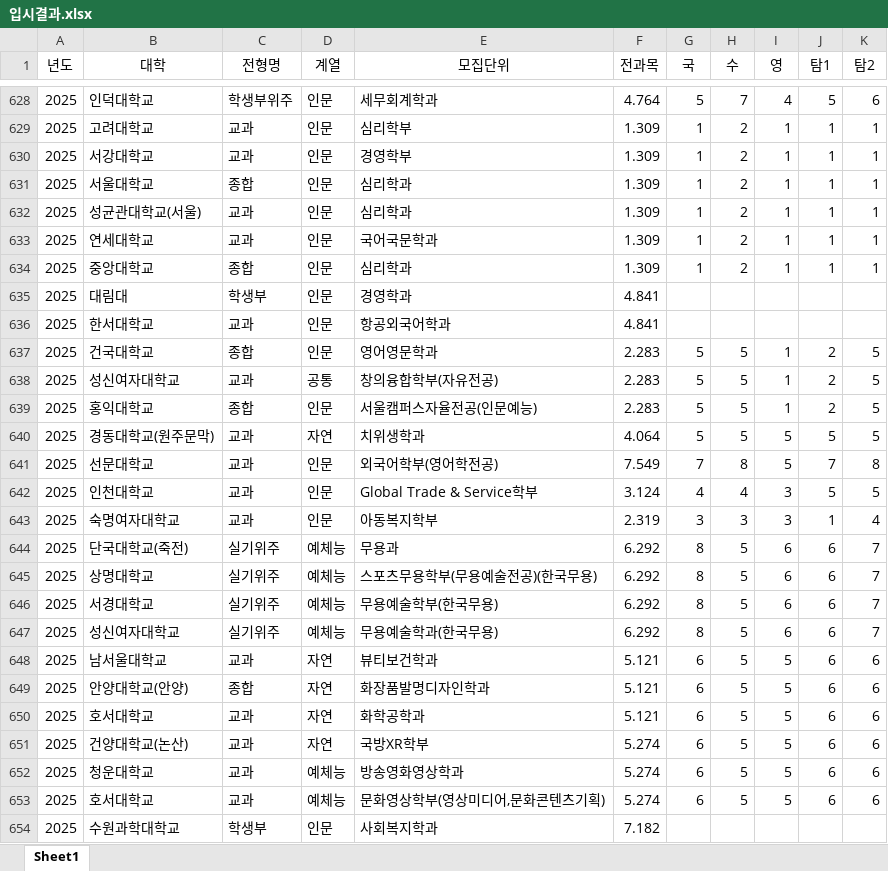
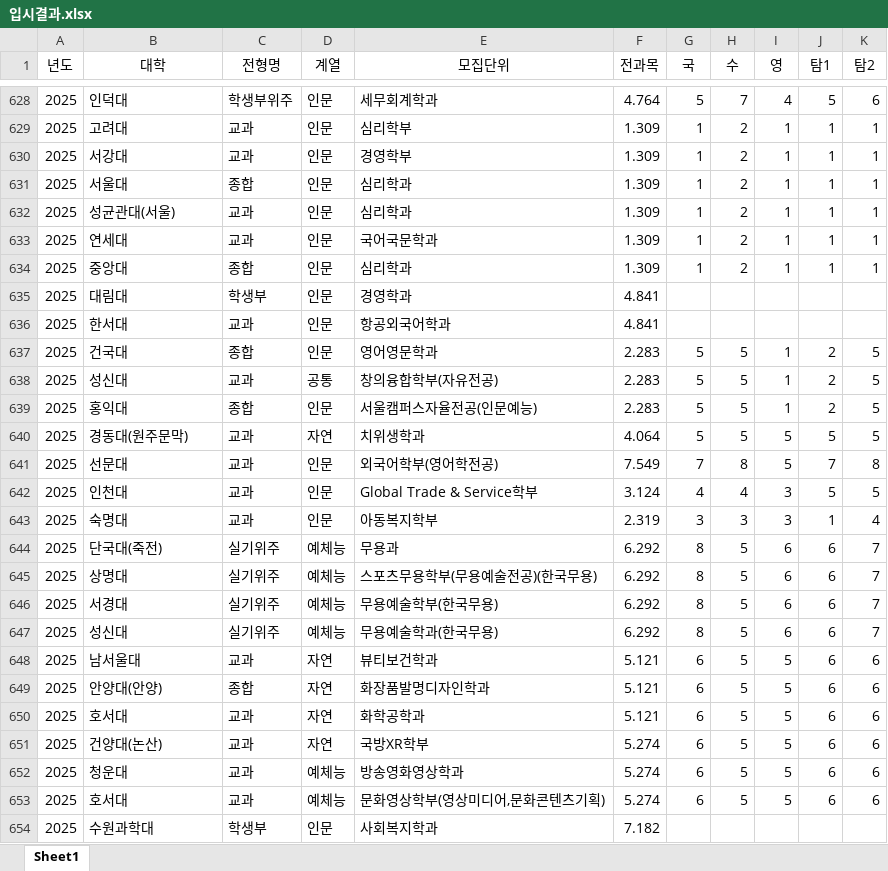
Before and after one commit to kimjkeun/analysis, an Excel workbook: 입시결과.xlsx, sheet Sheet1, drawn as a sheet; only a part is shown, gaps mark what is left out; values as stored, in another font and other column widths than the file's, no borders; the diff covers the shown part only; the diff names each change by its address in the sheet, - before the commit and + after, or states it on an @@ line.

```diff
--- a/입시결과.xlsx (sheet Sheet1)
+++ b/입시결과.xlsx (sheet Sheet1)
-B628 (대학): 인덕대학교
+B628 (대학): 인덕대
-B629 (대학): 고려대학교
+B629 (대학): 고려대
-B630 (대학): 서강대학교
+B630 (대학): 서강대
-B631 (대학): 서울대학교
+B631 (대학): 서울대
-B632 (대학): 성균관대학교(서울)
+B632 (대학): 성균관대(서울)
-B633 (대학): 연세대학교
+B633 (대학): 연세대
-B634 (대학): 중앙대학교
+B634 (대학): 중앙대
-B636 (대학): 한서대학교
+B636 (대학): 한서대
-B637 (대학): 건국대학교
+B637 (대학): 건국대
-B638 (대학): 성신여자대학교
+B638 (대학): 성신대
-B639 (대학): 홍익대학교
+B639 (대학): 홍익대
-B640 (대학): 경동대학교(원주문막)
+B640 (대학): 경동대(원주문막)
-B641 (대학): 선문대학교
+B641 (대학): 선문대
-B642 (대학): 인천대학교
+B642 (대학): 인천대
-B643 (대학): 숙명여자대학교
+B643 (대학): 숙명대
-B644 (대학): 단국대학교(죽전)
+B644 (대학): 단국대(죽전)
-B645 (대학): 상명대학교
+B645 (대학): 상명대
-B646 (대학): 서경대학교
+B646 (대학): 서경대
-B647 (대학): 성신여자대학교
+B647 (대학): 성신대
-B648 (대학): 남서울대학교
+B648 (대학): 남서울대
-B649 (대학): 안양대학교(안양)
+B649 (대학): 안양대(안양)
-B650 (대학): 호서대학교
+B650 (대학): 호서대
-B651 (대학): 건양대학교(논산)
+B651 (대학): 건양대(논산)
-B652 (대학): 청운대학교
+B652 (대학): 청운대
-B653 (대학): 호서대학교
+B653 (대학): 호서대
-B654 (대학): 수원과학대학교
+B654 (대학): 수원과학대
```
Also changed, not shown: 393 edited cells elsewhere in this sheet, 3 other files.
